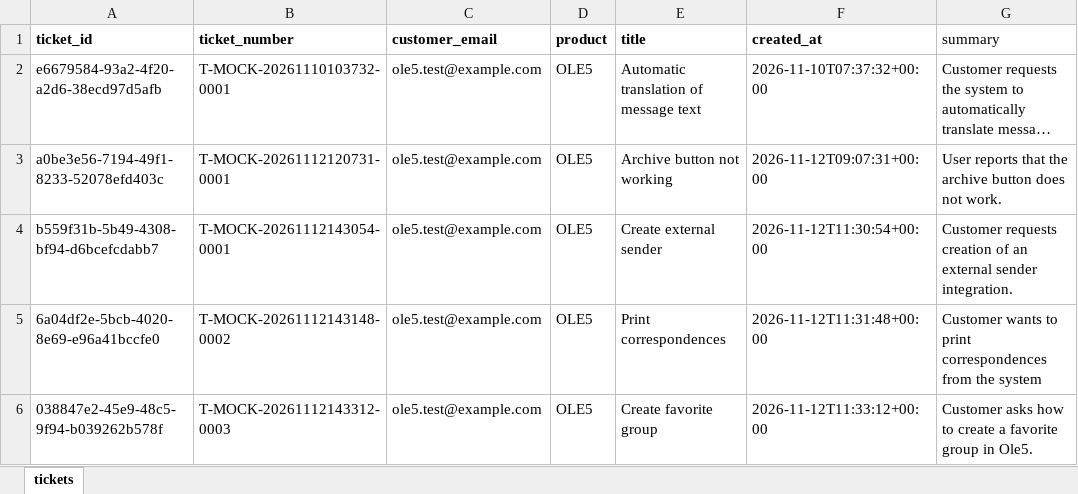
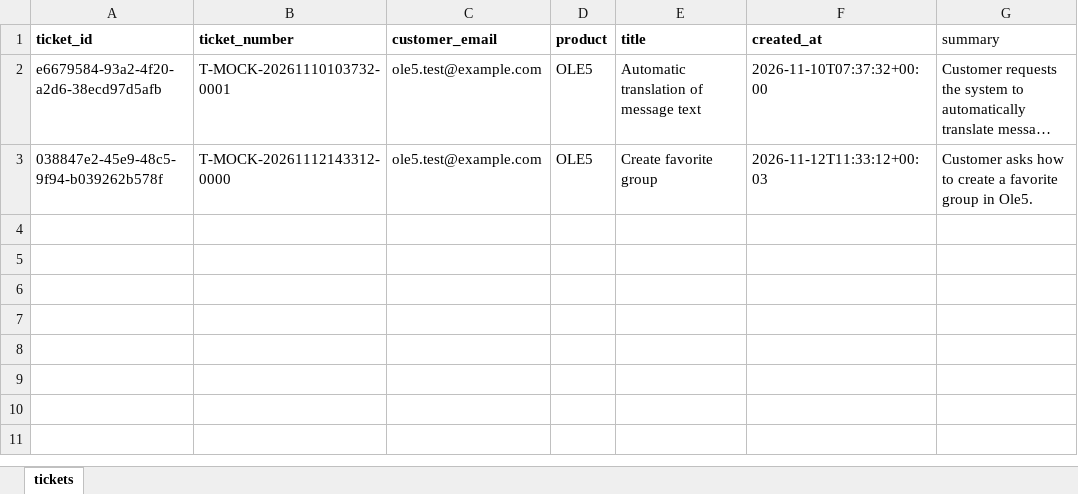
Before and after one commit to jouryABDULLAH/Ole5-chatbot, an Excel workbook: sheets/tickets.xlsx, sheet tickets, drawn as a sheet; long unchanged cells end in …; values as stored, in another font and other column widths than the file's, no borders; removed rows and columns are numbered as before the commit, all else as after; the diff names each change by its address in the sheet, - before the commit and + after, or states it on an @@ line.

```diff
--- a/sheets/tickets.xlsx (sheet tickets)
+++ b/sheets/tickets.xlsx (sheet tickets)
-row 3: a0be3e56-7194-49f1-8233-52078efd403c | T-MOCK-20261112120731-0001 | ole5.test@example.com | OLE5 | Archive button not working | 2026-11-12T09:07:31+00:00 | User reports that the archive button does not work.
-row 4: b559f31b-5b49-4308-bf94-d6bcefcdabb7 | T-MOCK-20261112143054-0001 | ole5.test@example.com | OLE5 | Create external sender | 2026-11-12T11:30:54+00:00 | Customer requests creation of an external sender integration.
-row 5: 6a04df2e-5bcb-4020-8e69-e96a41bccfe0 | T-MOCK-20261112143148-0002 | ole5.test@example.com | OLE5 | Print correspondences | 2026-11-12T11:31:48+00:00 | Customer wants to print correspondences from the system
-B3 (ticket_number): T-MOCK-20261112143312-0003
+B3 (ticket_number): T-MOCK-20261112143312-0000
-F3 (created_at): 2026-11-12T11:33:12+00:00
+F3 (created_at): 2026-11-12T11:33:12+00:03
```
Also changed, not shown: 5 other files.
